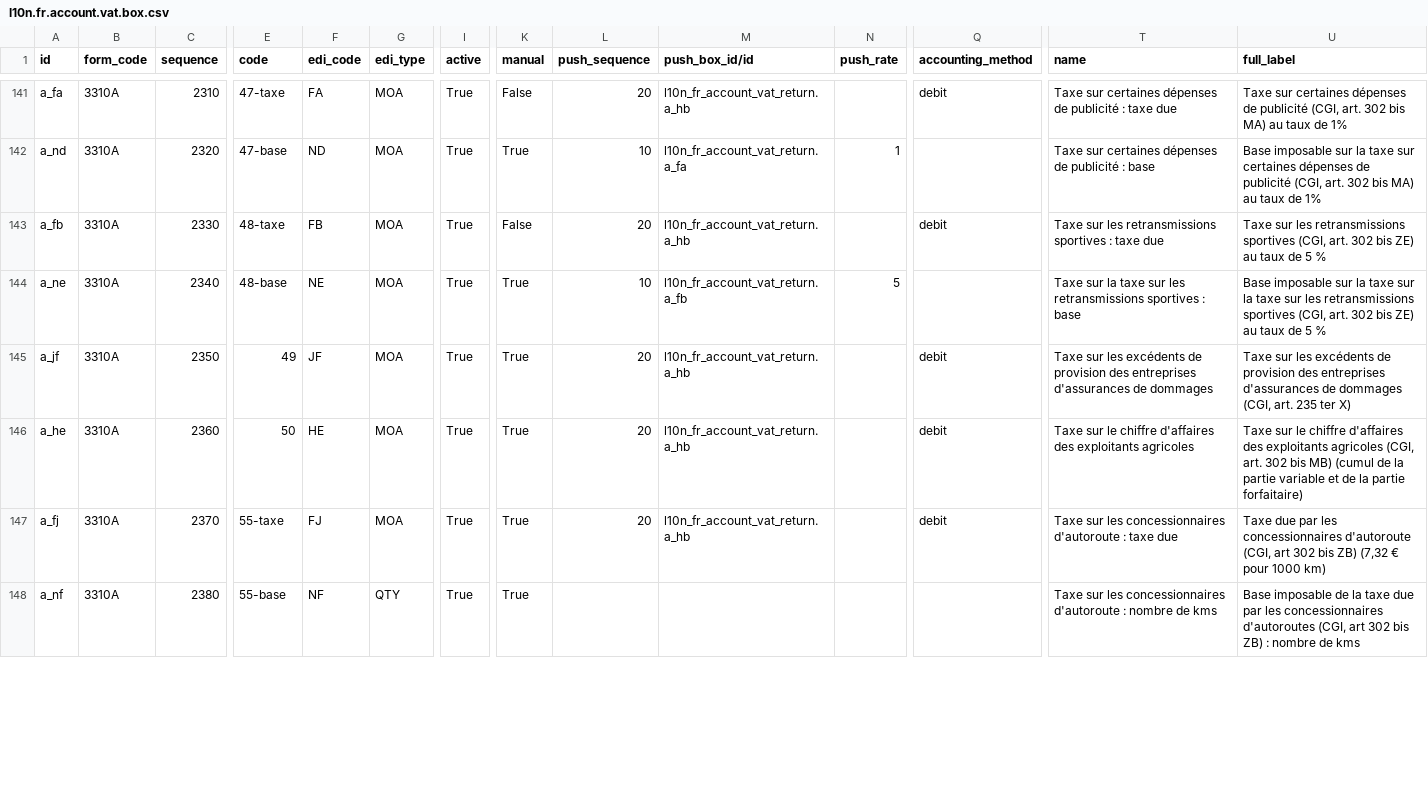
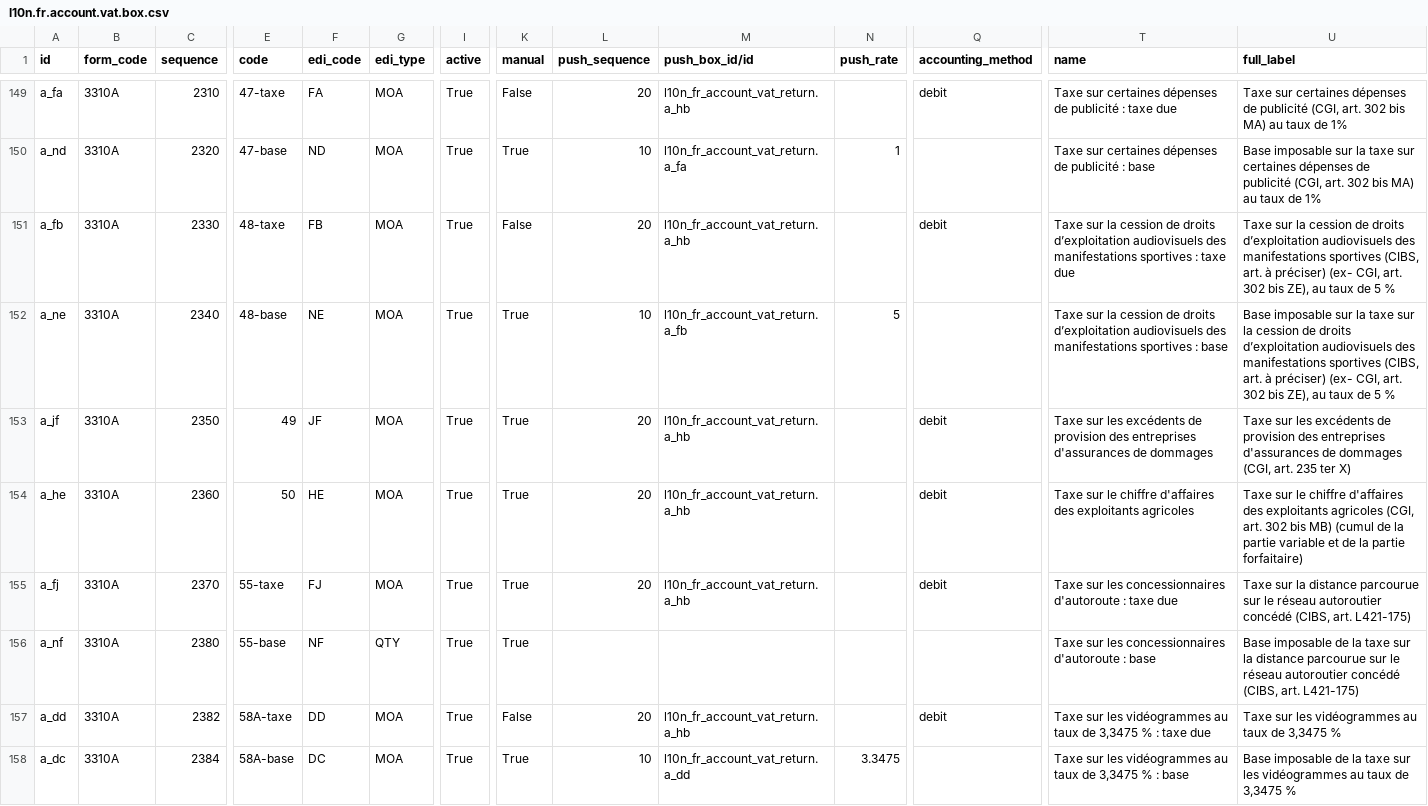
Before and after one commit to Alusage/l10n-france, a CSV file: l10n_fr_account_vat_return/data/l10n.fr.account.vat.box.csv, drawn as a sheet; only a part is shown, gaps mark what is left out; addresses are those after the commit; rows hold the shown columns only; the diff covers the shown part only; the diff names each change by its address in the sheet, - before the commit and + after, or states it on an @@ line.

Commit message:
l10n_fr_account_vat_return: update to millesime 2024
Replace crash by a nice error message when you didn't set the UNECE Tax Type

```diff
--- a/l10n_fr_account_vat_return/data/l10n.fr.account.vat.box.csv
+++ b/l10n_fr_account_vat_return/data/l10n.fr.account.vat.box.csv
-T151 (name): Taxe sur les retransmissions sportives :…
+T151 (name): Taxe sur la cession de droits d’exploitation audiovisuels des manifestations sportives :…
-U151 (full_label): Taxe sur les retransmissions sportives (CGI, art. 302 bis ZE) au taux…
+U151 (full_label): Taxe sur la cession de droits d’exploitation audiovisuels des manifestations sportives (CIBS, art. à préciser) (ex- CGI, art. 302 bis ZE), au taux…
-T152 (name): …sur la taxe sur les retransmissions sportives :…
+T152 (name): …sur la cession de droits d’exploitation audiovisuels des manifestations sportives :…
-U152 (full_label): …sur la taxe sur les retransmissions sportives (CGI, art. 302 bis ZE) au taux…
+U152 (full_label): …sur la cession de droits d’exploitation audiovisuels des manifestations sportives (CIBS, art. à préciser) (ex- CGI, art. 302 bis ZE), au taux…
-U155 (full_label): Taxe due par les concessionnaires d'autoroute (CGI, art 302 bis ZB) (7,32 € pour 1000 km)
+U155 (full_label): Taxe sur la distance parcourue sur le réseau autoroutier concédé (CIBS, art. L421-175)
-T156 (name): …d'autoroute : nombre de kms
+T156 (name): …d'autoroute : base
-U156 (full_label): …la taxe due par les concessionnaires d'autoroutes (CGI, art 302 bis ZB) : nombre de kms
+U156 (full_label): …la taxe sur la distance parcourue sur le réseau autoroutier concédé (CIBS, art. L421-175)
+row 157: a_dd | 3310A | 2382 | 58A-taxe | DD | MOA | True | False | 20 | l10n_fr_account_vat_return.a_hb |  | debit | Taxe sur les vidéogrammes au taux de 3,3475 % : taxe due | Taxe sur les vidéogrammes au taux de 3,3475 %
+row 158: a_dc | 3310A | 2384 | 58A-base | DC | MOA | True | True | 10 | l10n_fr_account_vat_return.a_dd | 3.3475 |  | Taxe sur les vidéogrammes au taux de 3,3475 % : base | Base imposable de la taxe sur les vidéogrammes au taux de 3,3475 %
```
Also changed, not shown: 14 added rows and 28 edited cells elsewhere in this file, 2 other files.
